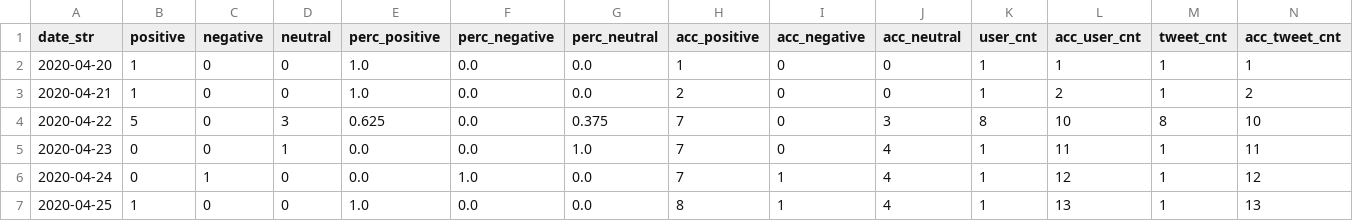
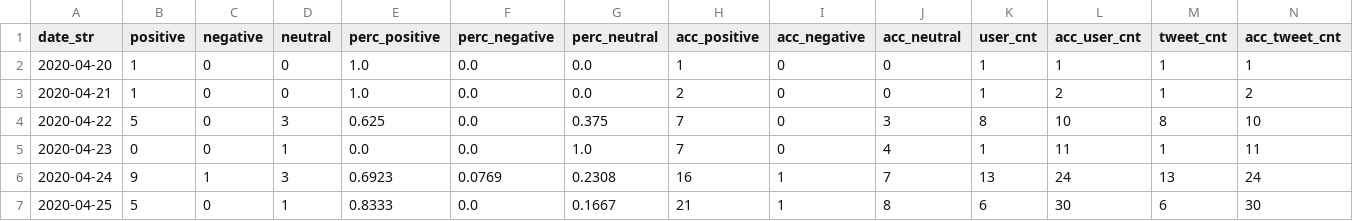
Before and after one commit to research-pub/research-pub.github.io, a CSV file: tracing/data/bar_output_new.csv, drawn as a sheet; only a part is shown; the diff covers the shown part only.

```diff
--- a/tracing/data/bar_output_new.csv
+++ b/tracing/data/bar_output_new.csv
@@ -5,3 +5,3 @@ date_str,positive,negative,neutral,perc_positive,perc_negative,perc_neutral,acc_
 2020-04-23,0,0,1,0.0,0.0,1.0,7,0,4,1,11,1,11
-2020-04-24,0,1,0,0.0,1.0,0.0,7,1,4,1,12,1,12
-2020-04-25,1,0,0,1.0,0.0,0.0,8,1,4,1,13,1,13
+2020-04-24,9,1,3,0.6923,0.0769,0.2308,16,1,7,13,24,13,24
+2020-04-25,5,0,1,0.8333,0.0,0.1667,21,1,8,6,30,6,30
```
Also changed, not shown: 1 added row and 91 edited cells elsewhere in this file, 3 other files.
